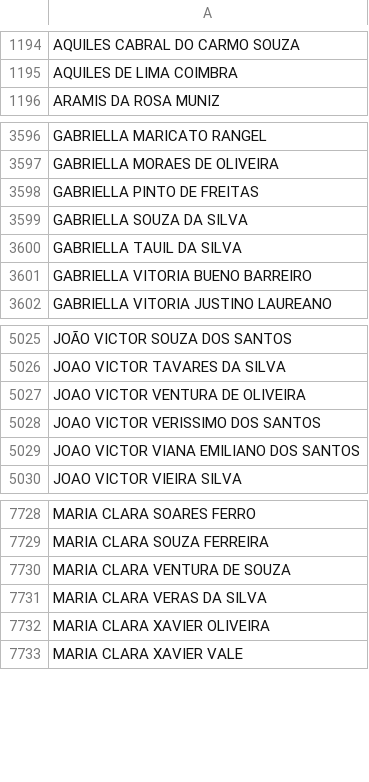
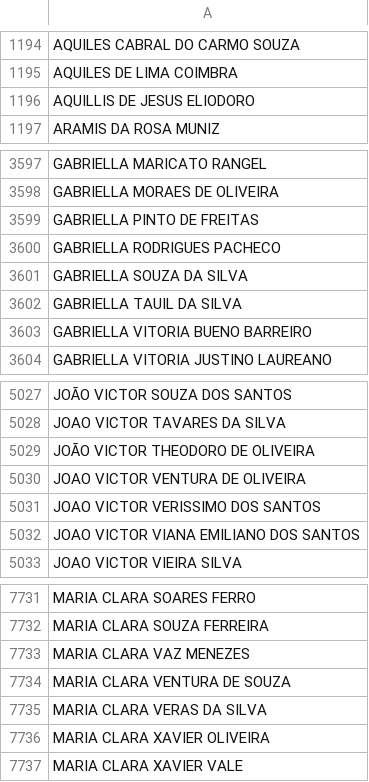
Before and after one commit to CaetaDesenv/caeta-desenv, a CSV file: DF_ALUNOS.csv, drawn as a sheet; only a part is shown, gaps mark what is left out; the diff names each change by its address in the sheet, - before the commit and + after, or states it on an @@ line.

```diff
--- a/DF_ALUNOS.csv
+++ b/DF_ALUNOS.csv
+row 1196: AQUILLIS DE JESUS ELIODORO
+row 3600: GABRIELLA RODRIGUES PACHECO
+row 5029: JOÃO VICTOR THEODORO DE OLIVEIRA
+row 7733: MARIA CLARA VAZ MENEZES
```
Also changed, not shown: DF_ALUNOSESF.csv, DF_BENEFICIOS.csv, 12 other files.
